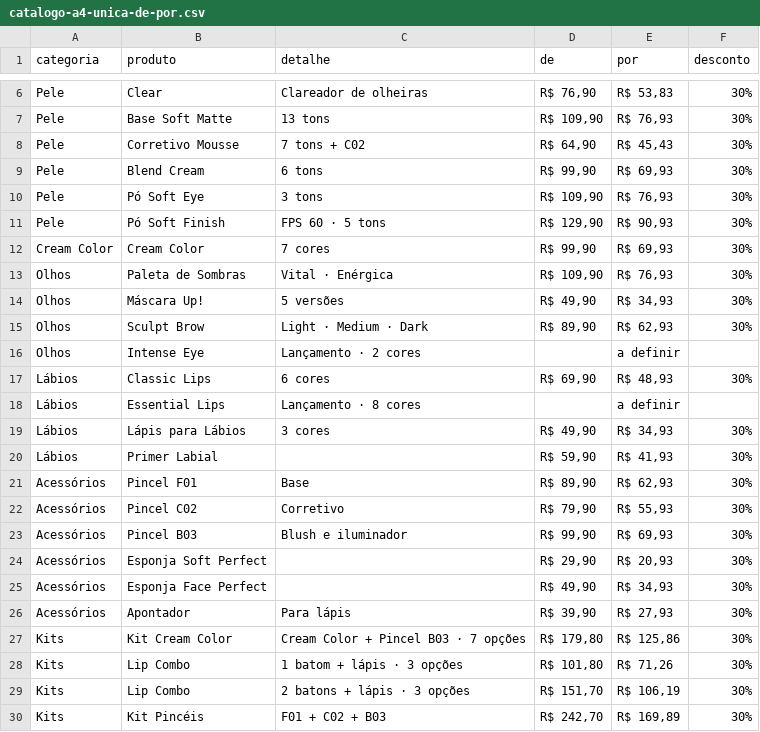
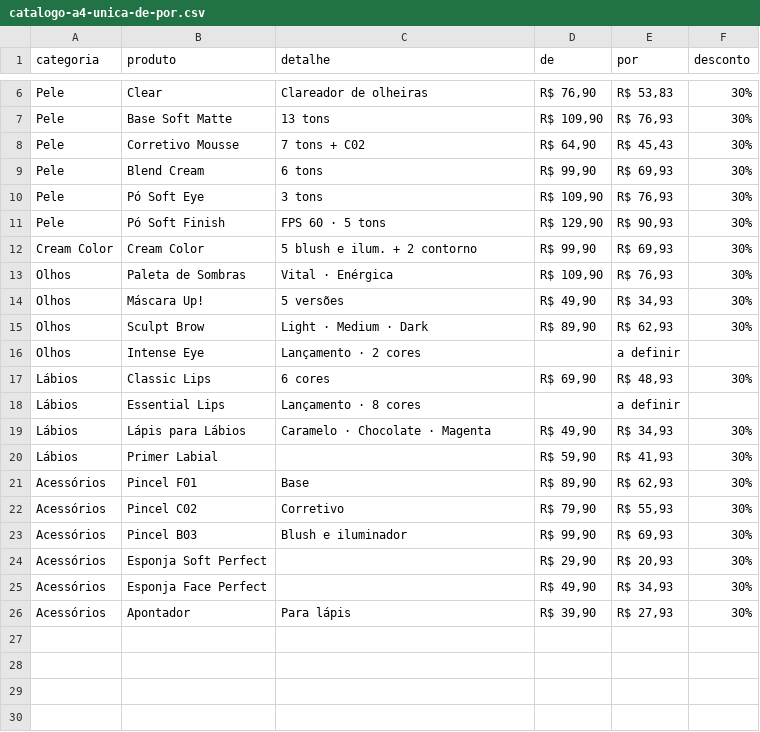
Before and after one commit to design-lfpro/LFPRO-STUDIO-IMAGES, a CSV file: catalogo/catalogo-a4-unica-de-por.csv, drawn as a sheet; only a part is shown, gaps mark what is left out.

```diff
--- a/catalogo/catalogo-a4-unica-de-por.csv
+++ b/catalogo/catalogo-a4-unica-de-por.csv
@@ -11,3 +11,3 @@ Pele;Pó Soft Eye;3 tons;R$ 109,90;R$ 76,93;30%
 Pele;Pó Soft Finish;FPS 60 · 5 tons;R$ 129,90;R$ 90,93;30%
-Cream Color;Cream Color;7 cores;R$ 99,90;R$ 69,93;30%
+Cream Color;Cream Color;5 blush e ilum. + 2 contorno;R$ 99,90;R$ 69,93;30%
 Olhos;Paleta de Sombras;Vital · Enérgica;R$ 109,90;R$ 76,93;30%
@@ -18,3 +18,3 @@ Lábios;Classic Lips;6 cores;R$ 69,90;R$ 48,93;30%
 Lábios;Essential Lips;Lançamento · 8 cores;;a definir;
-Lábios;Lápis para Lábios;3 cores;R$ 49,90;R$ 34,93;30%
+Lábios;Lápis para Lábios;Caramelo · Chocolate · Magenta;R$ 49,90;R$ 34,93;30%
 Lábios;Primer Labial;;R$ 59,90;R$ 41,93;30%
@@ -26,5 +26 @@ Acessórios;Esponja Face Perfect;;R$ 49,90;R$ 34,93;30%
 Acessórios;Apontador;Para lápis;R$ 39,90;R$ 27,93;30%
-Kits;Kit Cream Color;Cream Color + Pincel B03 · 7 opções;R$ 179,80;R$ 125,86;30%
-Kits;Lip Combo;1 batom + lápis · 3 opções;R$ 101,80;R$ 71,26;30%
-Kits;Lip Combo;2 batons + lápis · 3 opções;R$ 151,70;R$ 106,19;30%
-Kits;Kit Pincéis;F01 + C02 + B03;R$ 242,70;R$ 169,89;30%
```
Also changed, not shown: 5 other files.
